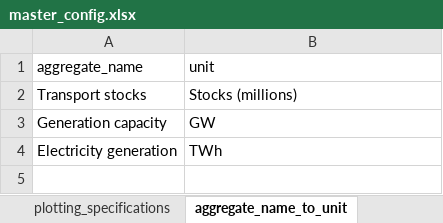
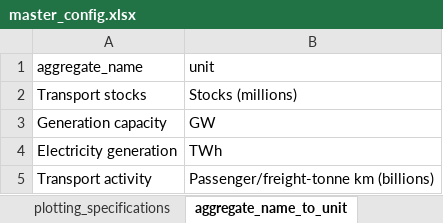
Before and after one commit to asia-pacific-energy-research-centre/9th_edition_visualisation, an Excel workbook: config/master_config.xlsx, sheet aggregate_name_to_unit, drawn as a sheet; values as stored, in another font and other column widths than the file's, no borders; charts and pictures not drawn; the diff names each change by its address in the sheet, - before the commit and + after, or states it on an @@ line.

Commit message:
add transport activity unit

```diff
--- a/config/master_config.xlsx (sheet aggregate_name_to_unit)
+++ b/config/master_config.xlsx (sheet aggregate_name_to_unit)
+row 5: Transport activity | Passenger/freight-tonne km (billions)
```
Also changed, not shown: sheet colors, sheet plotting_specifications.
